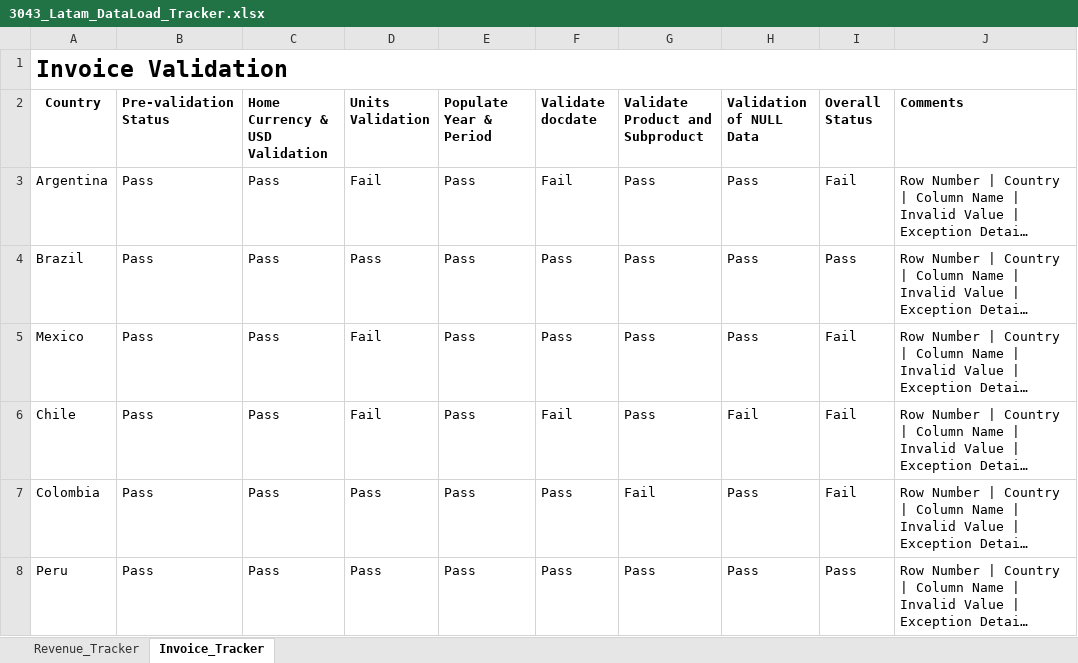
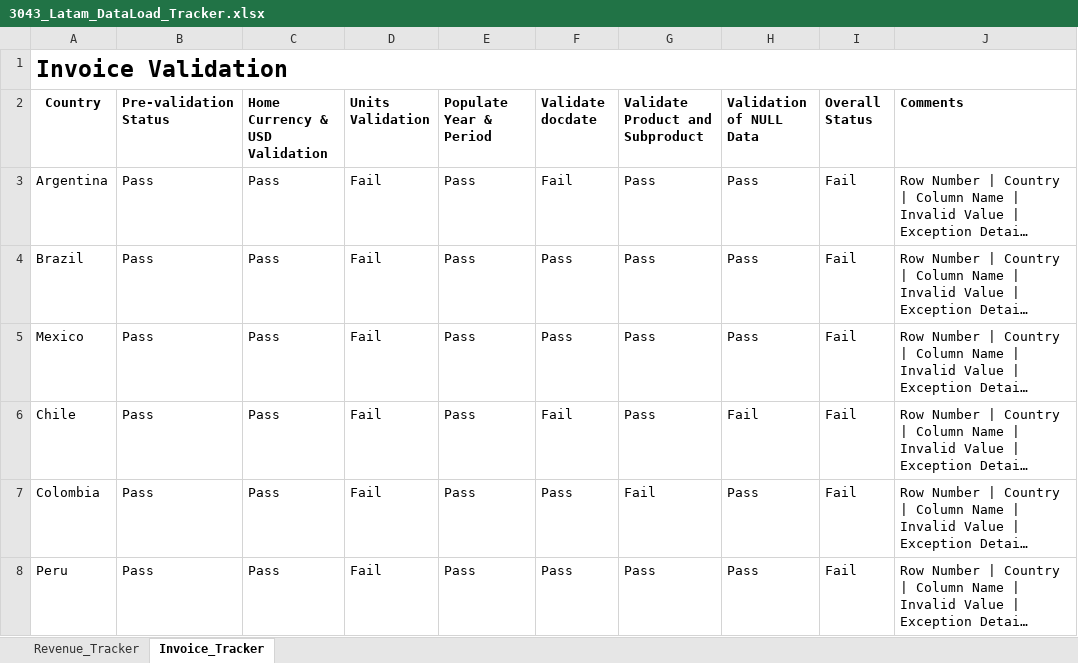
Before and after one commit to Nivedhapalani3/3043_LATAM_DataLoad, an Excel workbook: Data/Input/LatamTracker_2026_07/3043_Latam_DataLoad_Tracker.xlsx, sheet Invoice_Tracker, drawn as a sheet; long unchanged cells end in …; values as stored, in another font and other column widths than the file's, no borders; the diff names each change by its address in the sheet, - before the commit and + after, or states it on an @@ line.

```diff
--- a/Data/Input/LatamTracker_2026_07/3043_Latam_DataLoad_Tracker.xlsx (sheet Invoice_Tracker)
+++ b/Data/Input/LatamTracker_2026_07/3043_Latam_DataLoad_Tracker.xlsx (sheet Invoice_Tracker)
-D4 (Units Validation): Pass
+D4 (Units Validation): Fail
-I4 (Overall Status): Pass
+I4 (Overall Status): Fail
-D7:D8 (Units Validation): Pass
+D7:D8 (Units Validation): Fail
-I8 (Overall Status): Pass
+I8 (Overall Status): Fail
```
Also changed, not shown: Data/Input/FiscalCalendar_2026_07/Fiscal_Calander.xlsx, Data/Temp/Fiscal_Calander.xlsx, 10 other files.
